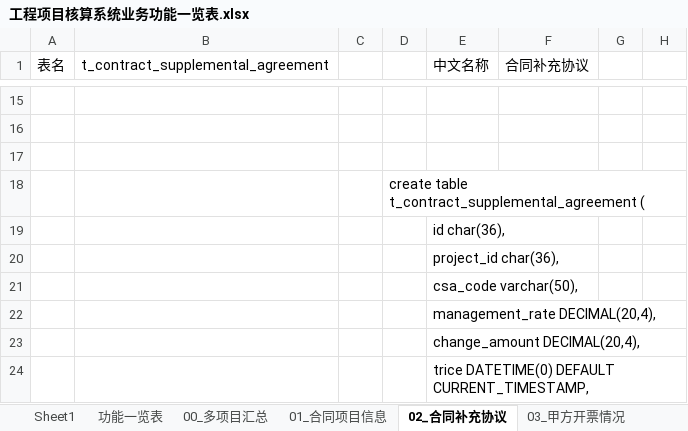
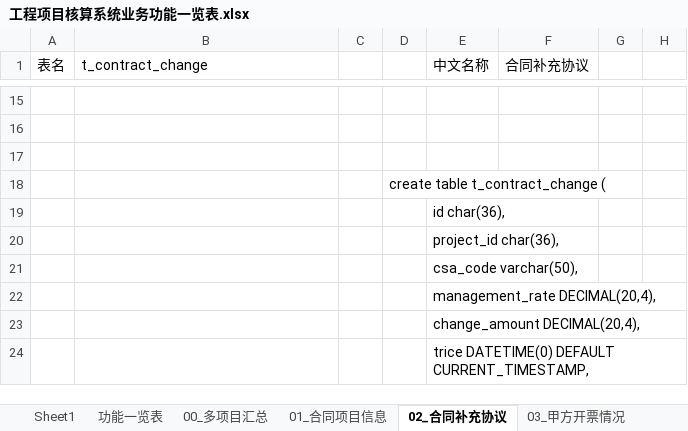
Before and after one commit to hply2014/hply, an Excel workbook: 04_设计文档/工程项目核算系统业务功能一览表.xlsx, sheet 02_合同补充协议, drawn as a sheet; only a part is shown, gaps mark what is left out; values as stored, in another font and other column widths than the file's, no borders; the diff names each change by its address in the sheet, - before the commit and + after, or states it on an @@ line.

```diff
--- a/04_设计文档/工程项目核算系统业务功能一览表.xlsx (sheet 02_合同补充协议)
+++ b/04_设计文档/工程项目核算系统业务功能一览表.xlsx (sheet 02_合同补充协议)
-B1: t_contract_supplemental_agreement
+B1: t_contract_change
-D18: create table t_contract_supplemental_agreement (
+D18: create table t_contract_change (
```
Also changed, not shown: sheet 00_多项目汇总, sheet 07_往来欠款, sheet Sheet1, 04_设计文档/all_field_new.xlsx, 2 other files.
